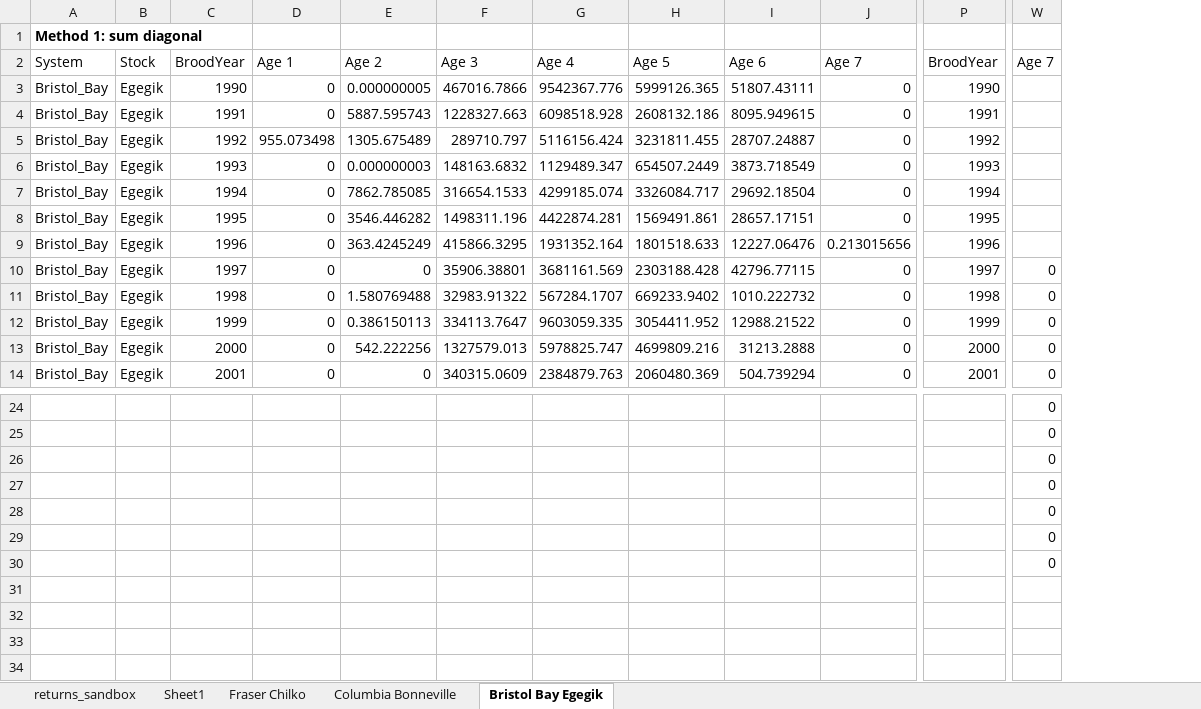
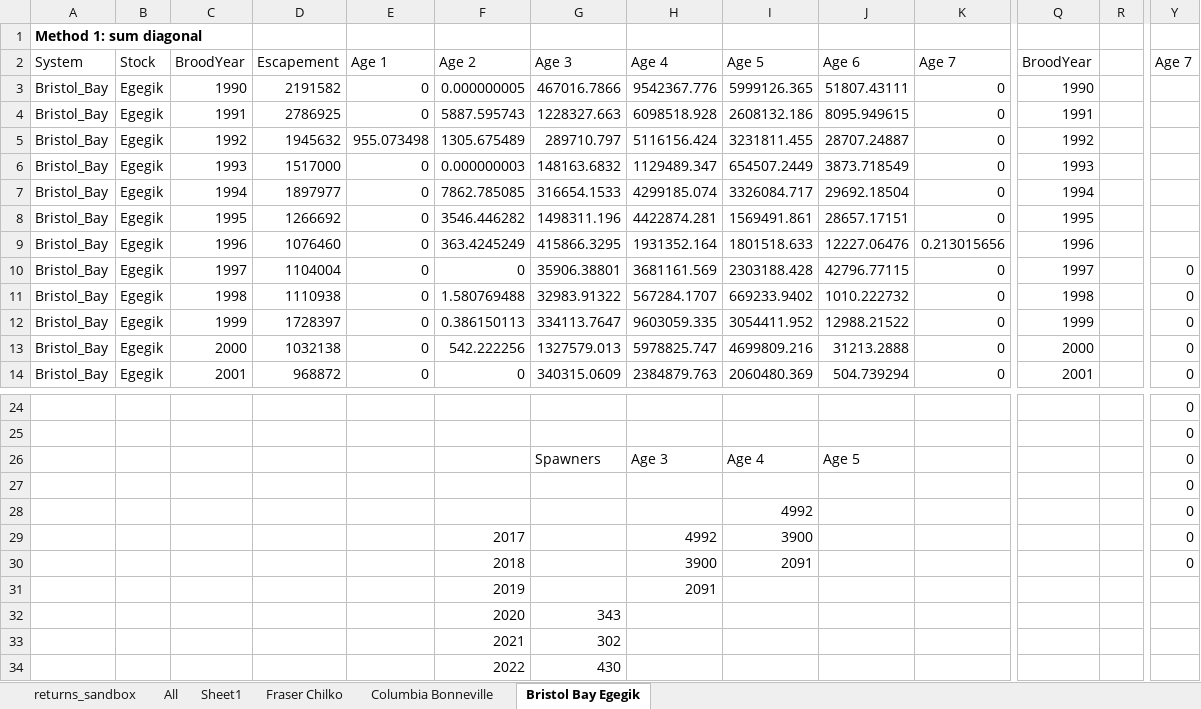
Before and after one commit to haleyoleynik/salmon-prize_2024, an Excel workbook: returns_sandbox.xlsx, sheet Bristol Bay Egegik, drawn as a sheet; only a part is shown, gaps mark what is left out; values as stored, in another font and other column widths than the file's, no borders; removed rows and columns are numbered as before the commit, all else as after; rows hold the shown columns only; the diff names each change by its address in the sheet, - before the commit and + after, or states it on an @@ line.

```diff
--- a/returns_sandbox.xlsx (sheet Bristol Bay Egegik)
+++ b/returns_sandbox.xlsx (sheet Bristol Bay Egegik)
+sheet tab: All
+column D, rows 2-14: Escapement | 2191582 | 2786925 | 1945632 | 1517000 | 1897977 | 1266692 | 1076460 | 1104004 | 1110938 | 1728397 | 1032138 | 968872
+column R, empty
-G26: (empty)
+G26: Spawners
-H26: (empty)
+H26: Age 3
-I26: (empty)
+I26: Age 4
-J26: (empty)
+J26: Age 5
-I28: (empty)
+I28: 4992
-F29: (empty)
+F29: 2017
-H29: (empty)
+H29: 4992
-I29: (empty)
+I29: 3900
-row 30:  |  |  |  |  |  |  |  |  |  |  | 0
+row 30:  |  |  |  |  | 2018 |  | 3900 | 2091 |  |  |  |  | 0
+row 31:  |  |  |  |  | 2019 |  | 2091
+row 32:  |  |  |  |  | 2020 | 343
+row 33:  |  |  |  |  | 2021 | 302
+row 34:  |  |  |  |  | 2022 | 430
```
Also changed, not shown: sheet returns_sandbox, formulas that keep their value, charts or pictures, 1 other file.
